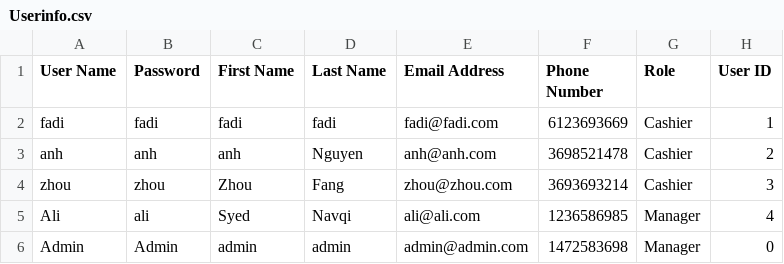
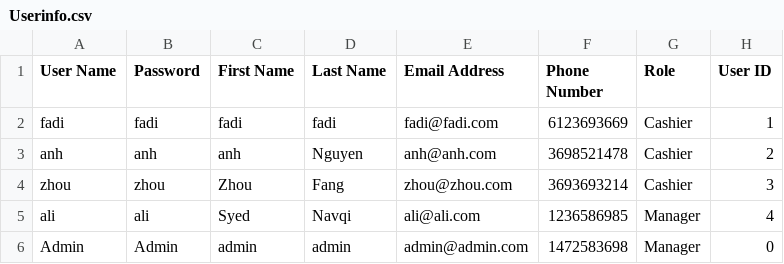
Before and after one commit to fadi1987/newPOS, a CSV file: Userinfo.csv, drawn as a sheet.

```diff
--- a/Userinfo.csv
+++ b/Userinfo.csv
@@ -4,3 +4,3 @@ anh,anh,anh,Nguyen,anh@anh.com,3698521478,Cashier,2
 zhou,zhou,Zhou,Fang,zhou@zhou.com,3693693214,Cashier,3
-Ali,ali,Syed,Navqi,ali@ali.com,1236586985,Manager,4
+ali,ali,Syed,Navqi,ali@ali.com,1236586985,Manager,4
 Admin,Admin,admin,admin,admin@admin.com,1472583698,Manager,0
```
Also changed, not shown: 7 other files.
